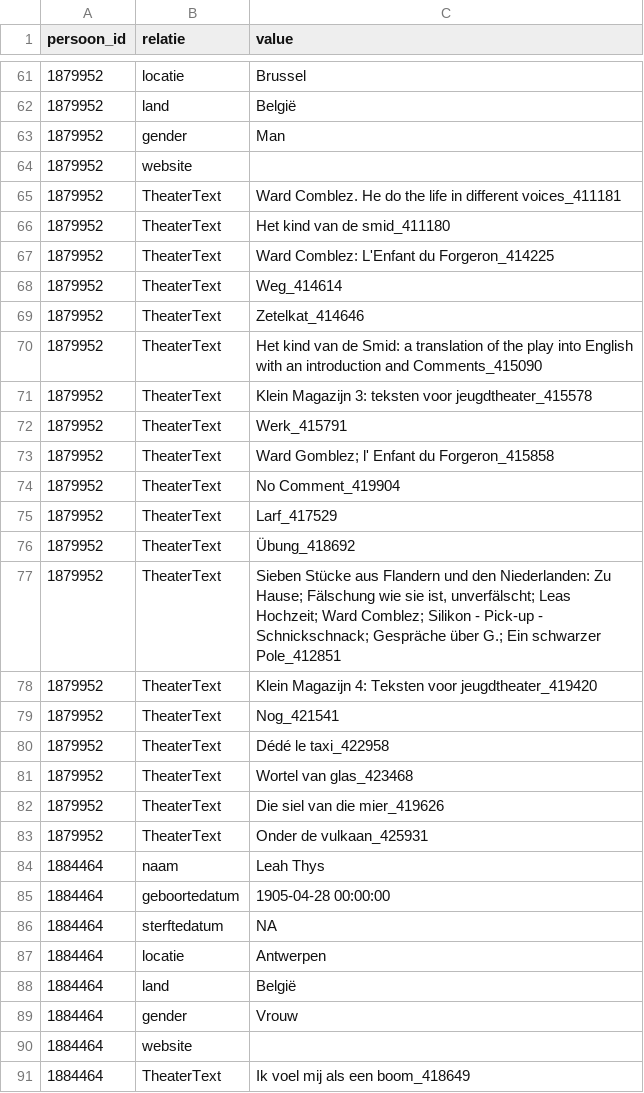
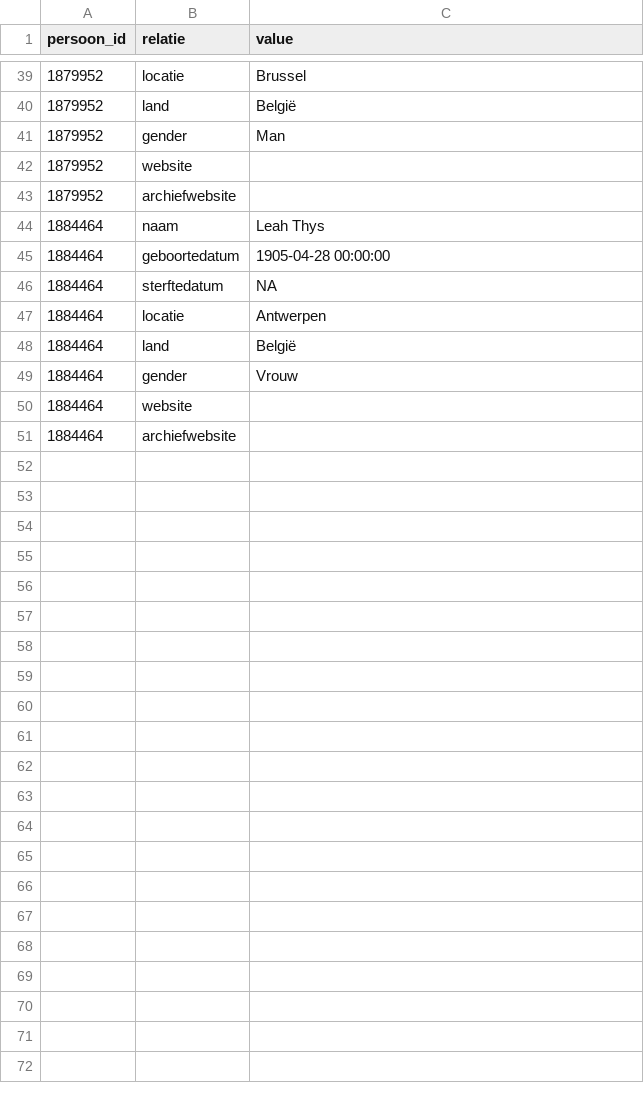
Before and after one commit to Kunstenpunt/externe_vragen, a CSV file: wikipedia_voor_bart/importdata/persoongegevens.csv, drawn as a sheet; only a part is shown, gaps mark what is left out; the diff covers the shown part only.

```diff
--- a/wikipedia_voor_bart/importdata/persoongegevens.csv
+++ b/wikipedia_voor_bart/importdata/persoongegevens.csv
@@ -64,21 +42,3 @@ persoon_id,relatie,value
 1879952,website,
-1879952,TheaterText,Ward Comblez. He do the life in different voices_411181
-1879952,TheaterText,Het kind van de smid_411180
-1879952,TheaterText,Ward Comblez: L'Enfant du Forgeron_414225
-1879952,TheaterText,Weg_414614
-1879952,TheaterText,Zetelkat_414646
-1879952,TheaterText,Het kind van de Smid: a translation of the play into English with an introduction and Comments_415090
-1879952,TheaterText,Klein Magazijn 3: teksten voor jeugdtheater_415578
-1879952,TheaterText,Werk_415791
-1879952,TheaterText,Ward Gomblez; l' Enfant du Forgeron_415858
-1879952,TheaterText,No Comment_419904
-1879952,TheaterText,Larf_417529
-1879952,TheaterText,Übung_418692
-1879952,TheaterText,"Sieben Stücke aus Flandern und den Niederlanden: Zu Hause; Fälschung wie sie ist, unverfälscht; Leas Hochzeit; Ward Comblez; Silikon - Pick-up - Schnickschnack; Gespräche über G.; Ein schwarzer Pole_412851"
-1879952,TheaterText,Klein Magazijn 4: Teksten voor jeugdtheater_419420
-1879952,TheaterText,Nog_421541
-1879952,TheaterText,Dédé le taxi_422958
-1879952,TheaterText,Wortel van glas_423468
-1879952,TheaterText,Die siel van die mier_419626
-1879952,TheaterText,Onder de vulkaan_425931
+1879952,archiefwebsite,
 1884464,naam,Leah Thys
@@ -90,2 +50,2 @@ persoon_id,relatie,value
 1884464,website,
-1884464,TheaterText,Ik voel mij als een boom_418649
+1884464,archiefwebsite,
```
Also changed, not shown: 2 added rows, 24 removed rows and 9 edited cells elsewhere in this file, wikipedia_voor_bart/importdata/organisatiegegevens.csv, wikipedia_voor_bart/importdata/productiegegevens.csv, 1 other file.
